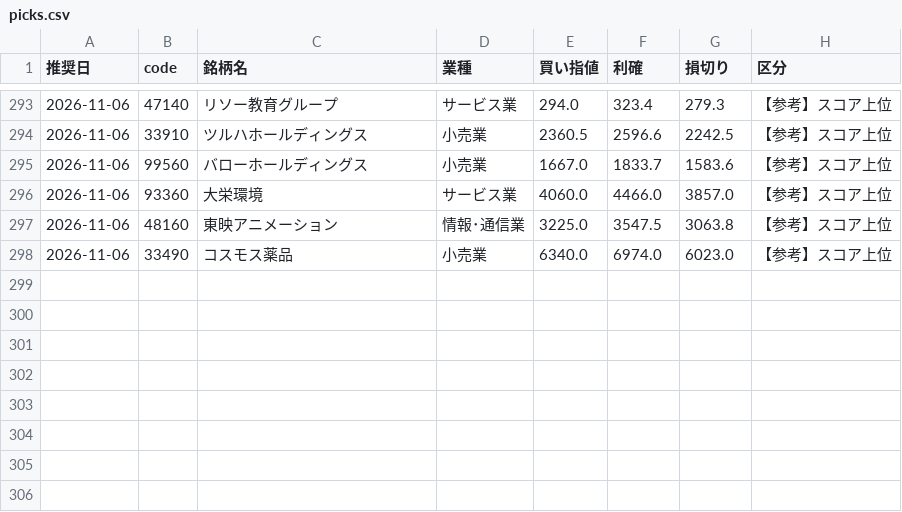
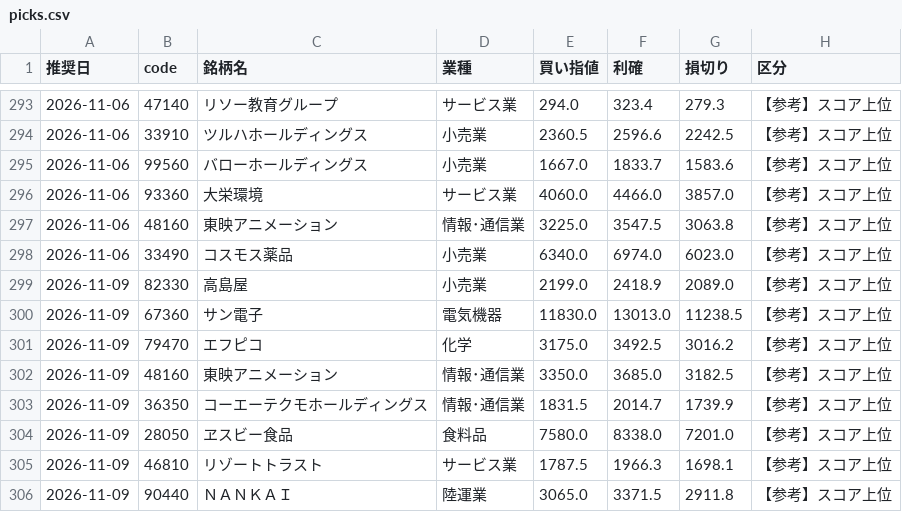
Before and after one commit to hamaba0217-wq/kabu, a CSV file: history/picks.csv, drawn as a sheet; only a part is shown, gaps mark what is left out; the diff names each change by its address in the sheet, - before the commit and + after, or states it on an @@ line.

```diff
--- a/history/picks.csv
+++ b/history/picks.csv
+row 299: 2026-11-09 | 82330 | 高島屋 | 小売業 | 2199.0 | 2418.9 | 2089.0 | 【参考】スコア上位
+row 300: 2026-11-09 | 67360 | サン電子 | 電気機器 | 11830.0 | 13013.0 | 11238.5 | 【参考】スコア上位
+row 301: 2026-11-09 | 79470 | エフピコ | 化学 | 3175.0 | 3492.5 | 3016.2 | 【参考】スコア上位
+row 302: 2026-11-09 | 48160 | 東映アニメーション | 情報･通信業 | 3350.0 | 3685.0 | 3182.5 | 【参考】スコア上位
+row 303: 2026-11-09 | 36350 | コーエーテクモホールディングス | 情報･通信業 | 1831.5 | 2014.7 | 1739.9 | 【参考】スコア上位
+row 304: 2026-11-09 | 28050 | ヱスビー食品 | 食料品 | 7580.0 | 8338.0 | 7201.0 | 【参考】スコア上位
+row 305: 2026-11-09 | 46810 | リゾートトラスト | サービス業 | 1787.5 | 1966.3 | 1698.1 | 【参考】スコア上位
+row 306: 2026-11-09 | 90440 | ＮＡＮＫＡＩ | 陸運業 | 3065.0 | 3371.5 | 2911.8 | 【参考】スコア上位
```
Also changed, not shown: 4 other files.
